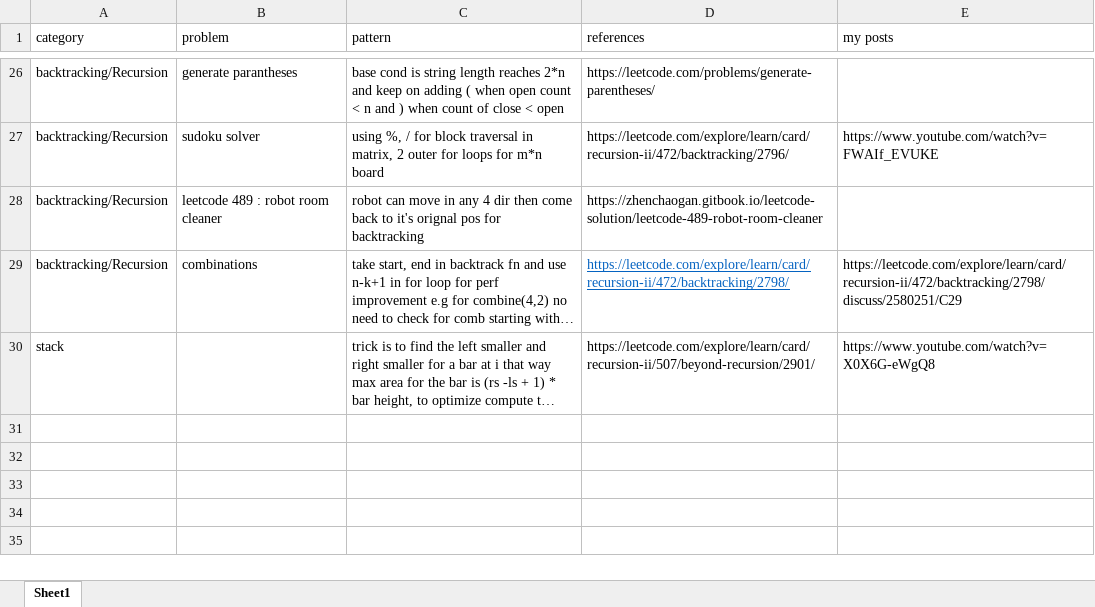
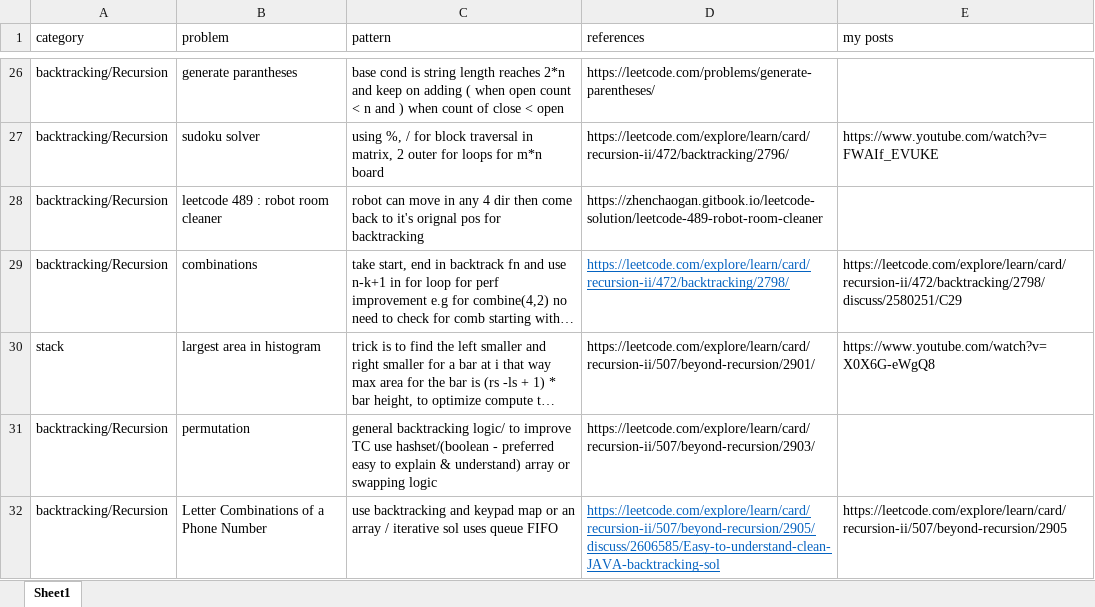
Before and after one commit to nitindhamija/Data_Structure_Algo, an Excel workbook: DSA_pattern.xlsx, sheet Sheet1, drawn as a sheet; only a part is shown, gaps mark what is left out; long unchanged cells end in …; values as stored, in another font and other column widths than the file's, no borders; the diff names each change by its address in the sheet, - before the commit and + after, or states it on an @@ line.

```diff
--- a/DSA_pattern.xlsx (sheet Sheet1)
+++ b/DSA_pattern.xlsx (sheet Sheet1)
-B30 (problem): (empty)
+B30 (problem): largest area in histogram
+row 31: backtracking/Recursion | permutation | general backtracking logic/ to improve TC use hashset/(boolean - preferred easy to explain & understand) array or swapping logic | https://leetcode.com/explore/learn/card/recursion-ii/507/beyond-recursion/2903/
+row 32: backtracking/Recursion | Letter Combinations of a Phone Number | use backtracking and keypad map or an array / iterative sol uses queue FIFO | https://leetcode.com/explore/learn/card/recursion-ii/507/beyond-recursion/2905/discuss/2606585/Easy-to-understand-clean-JAVA-backtracking-sol | https://leetcode.com/explore/learn/card/recursion-ii/507/beyond-recursion/2905
```
Also changed, not shown: 1 other file.
